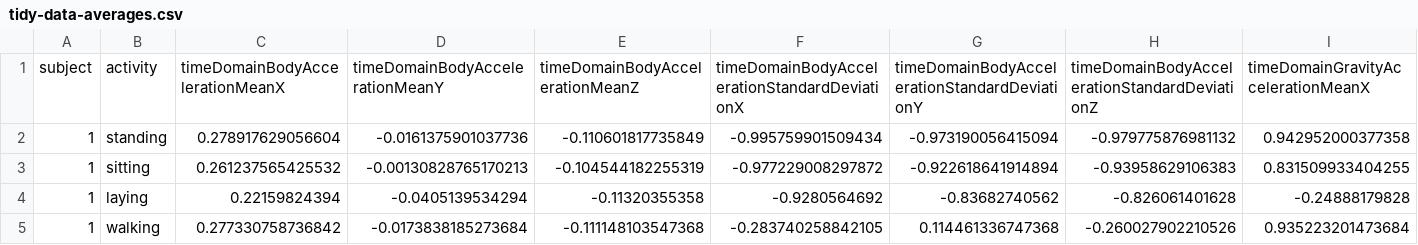
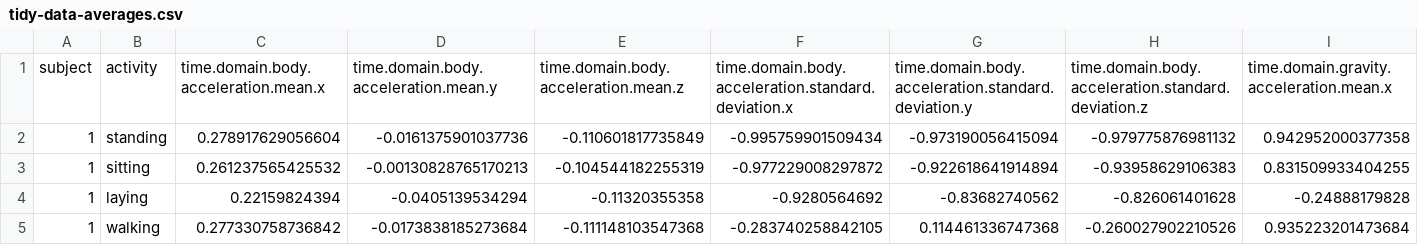
Before and after one commit to RandyWaterhouse/courseragettingandcleaningdata, a CSV file: tidy-data-averages.csv, drawn as a sheet; only a part is shown; removed rows and columns are numbered as before the commit, all else as after; rows hold the shown columns only; the diff names each change by its address in the sheet, - before the commit and + after, or states it on an @@ line.

```diff
--- a/tidy-data-averages.csv
+++ b/tidy-data-averages.csv
-row 1: subject | activity | timeDomainBodyAccelerationMeanX | timeDomainBodyAccelerationMeanY | timeDomainBodyAccelerationMeanZ | timeDomainBodyAccelerationStandardDeviationX | timeDomainBodyAccelerationStandardDeviationY | timeDomainBodyAccelerationStandardDeviationZ | timeDomainGravityAccelerationMeanX
+row 1: subject | activity | time.domain.body.acceleration.mean.x | time.domain.body.acceleration.mean.y | time.domain.body.acceleration.mean.z | time.domain.body.acceleration.standard.deviation.x | time.domain.body.acceleration.standard.deviation.y | time.domain.body.acceleration.standard.deviation.z | time.domain.gravity.acceleration.mean.x
```
Also changed, not shown: 2 other files.
